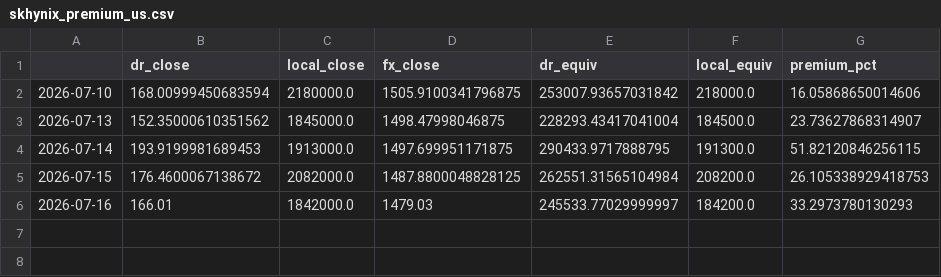
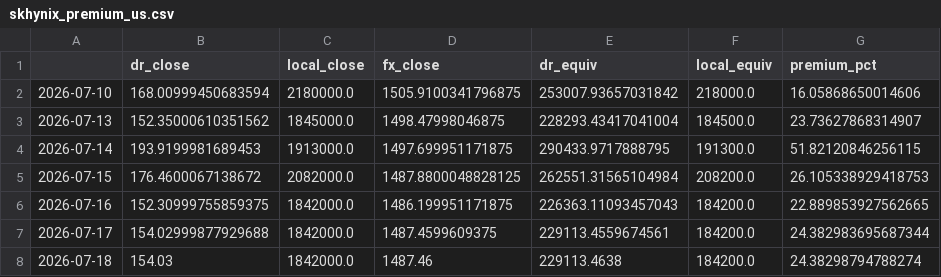
Before and after one commit to lucus3310/adr-premium-dashboard, a CSV file: skhynix_premium_us.csv, drawn as a sheet.

```diff
--- a/skhynix_premium_us.csv
+++ b/skhynix_premium_us.csv
@@ -5,2 +5,4 @@
 2026-07-15,176.4600067138672,2082000.0,1487.8800048828125,262551.31565104984,208200.0,26.105338929418753
-2026-07-16,166.01,1842000.0,1479.03,245533.77029999997,184200.0,33.2973780130293
+2026-07-16,152.30999755859375,1842000.0,1486.199951171875,226363.11093457043,184200.0,22.889853927562665
+2026-07-17,154.02999877929688,1842000.0,1487.4599609375,229113.4559674561,184200.0,24.382983695687344
+2026-07-18,154.03,1842000.0,1487.46,229113.4638,184200.0,24.38298794788274
```
Also changed, not shown: alibaba_premium.csv, asml_premium.csv, 9 other files.
